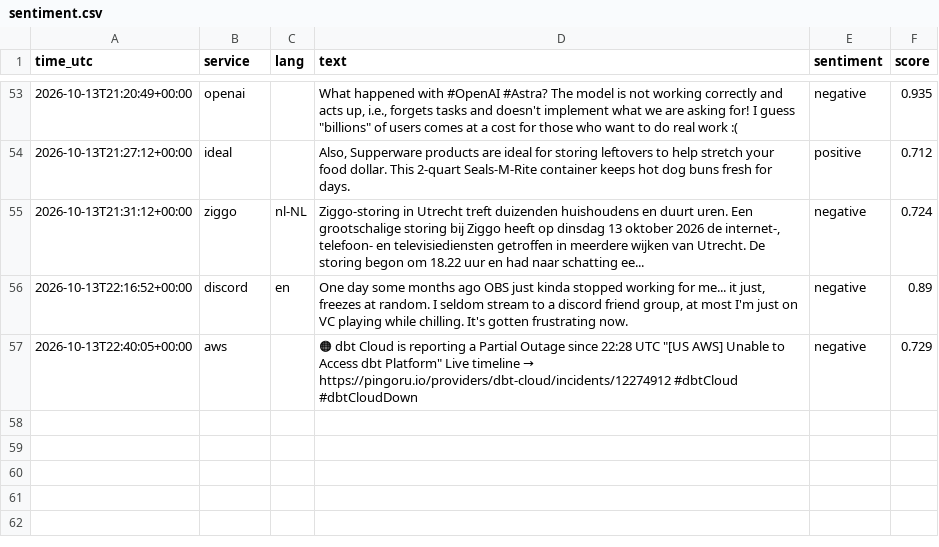
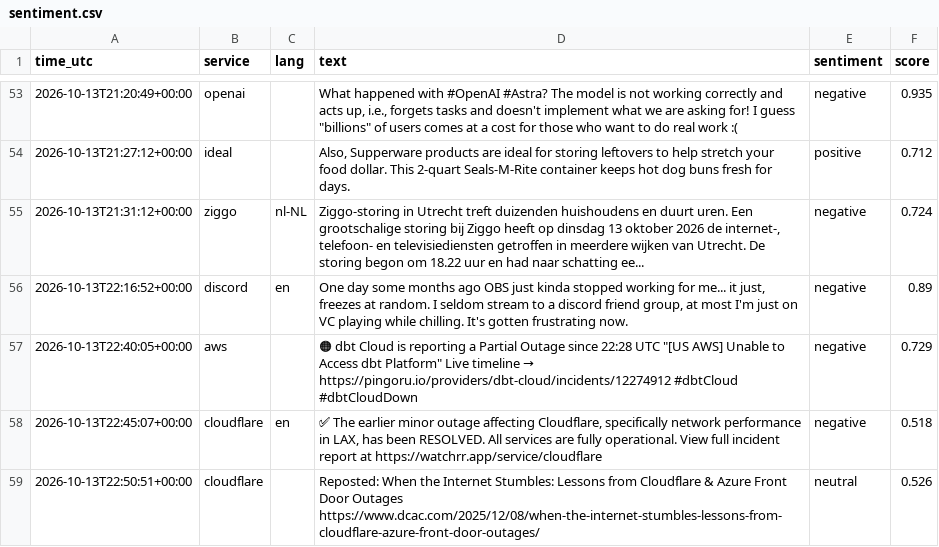
Before and after one commit to 8Y12N/ai4g-portfolio-Yazan_Nemo, a CSV file: Term 1/Week 6/hackathon/data/sentiment.csv, drawn as a sheet; only a part is shown, gaps mark what is left out.

```diff
--- a/Term 1/Week 6/hackathon/data/sentiment.csv
+++ b/Term 1/Week 6/hackathon/data/sentiment.csv
@@ -57 +57,3 @@ time_utc,service,lang,text,sentiment,score
 2026-10-13T22:40:05+00:00,aws,,"🟠 dbt Cloud is reporting a Partial Outage since 22:28 UTC  ""[US AWS] Unable to Access dbt Platform""  Live timeline → https://pingoru.io/providers/dbt-cloud/incidents/12274912  #dbtCloud #dbtCloudDown",negative,0.729
+2026-10-13T22:45:07+00:00,cloudflare,en,"✅ The earlier minor outage affecting Cloudflare, specifically network performance in LAX, has been RESOLVED. All services are fully operational. View full incident report at https://watchrr.app/service/cloudflare",negative,0.518
+2026-10-13T22:50:51+00:00,cloudflare,,Reposted: When the Internet Stumbles: Lessons from Cloudflare & Azure Front Door Outages https://www.dcac.com/2025/12/08/when-the-internet-stumbles-lessons-from-cloudflare-azure-front-door-outages/,neutral,0.526
```
Also changed, not shown: Term 1/Week 6/hackathon/data/posts.csv, 1 other file.
